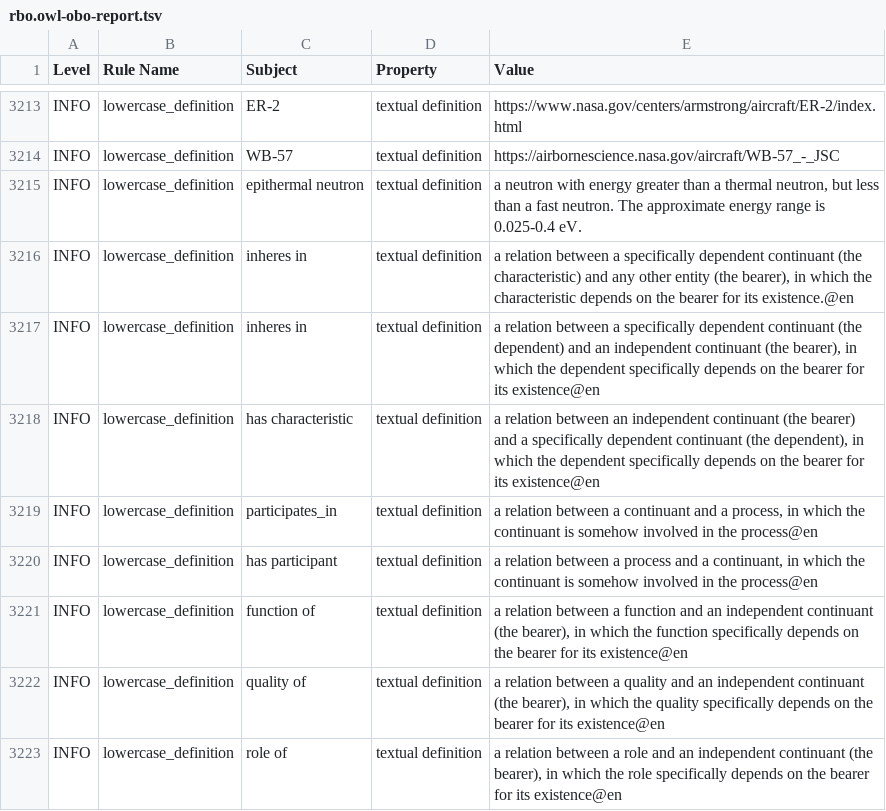
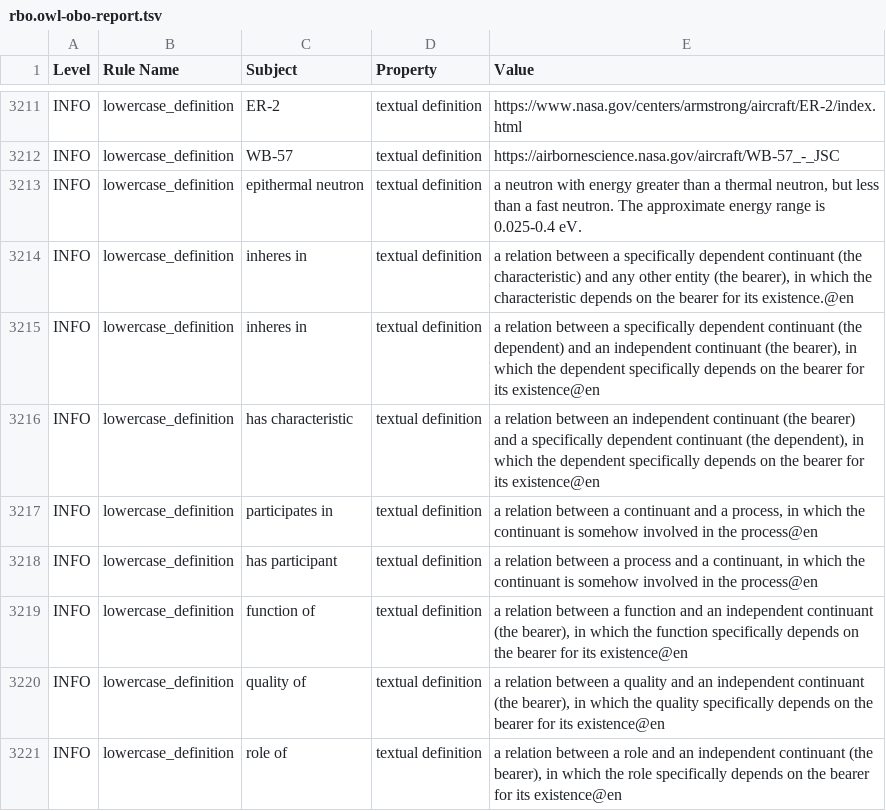
Before and after one commit to Radiobiology-Informatics-Consortium/RBO, a TSV file: src/ontology/reports/rbo.owl-obo-report.tsv, drawn as a sheet; only a part is shown, gaps mark what is left out; the diff covers the shown part only.

```diff
--- a/src/ontology/reports/rbo.owl-obo-report.tsv
+++ b/src/ontology/reports/rbo.owl-obo-report.tsv
@@ -3267,3 +3265,3 @@ INFO	lowercase_definition	inheres in	textual definition	a relation between a spe
 INFO	lowercase_definition	has characteristic	textual definition	a relation between an independent continuant (the bearer) and a specifically dependent continuant (the dependent), in which the dependent specifically depends on the bearer for its existence@en
-INFO	lowercase_definition	participates_in	textual definition	a relation between a continuant and a process, in which the continuant is somehow involved in the process@en
+INFO	lowercase_definition	participates in	textual definition	a relation between a continuant and a process, in which the continuant is somehow involved in the process@en
 INFO	lowercase_definition	has participant	textual definition	a relation between a process and a continuant, in which the continuant is somehow involved in the process@en
```
Also changed, not shown: 2 removed rows and 8 edited cells elsewhere in this file, src/ontology/reports/class-count-by-prefix.tsv, src/ontology/reports/rbo-edit.owl-obo-report.tsv, 23 other files.
